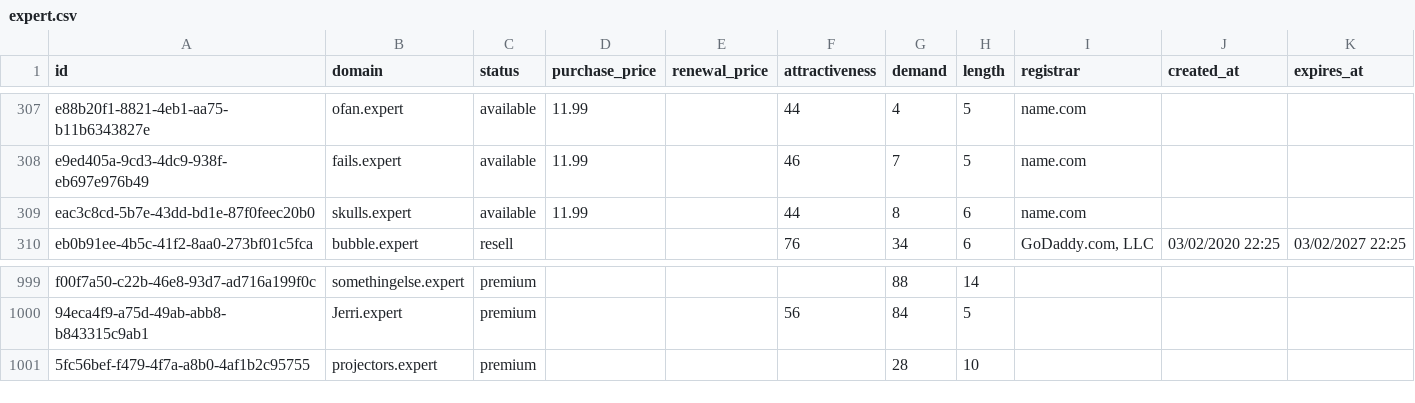
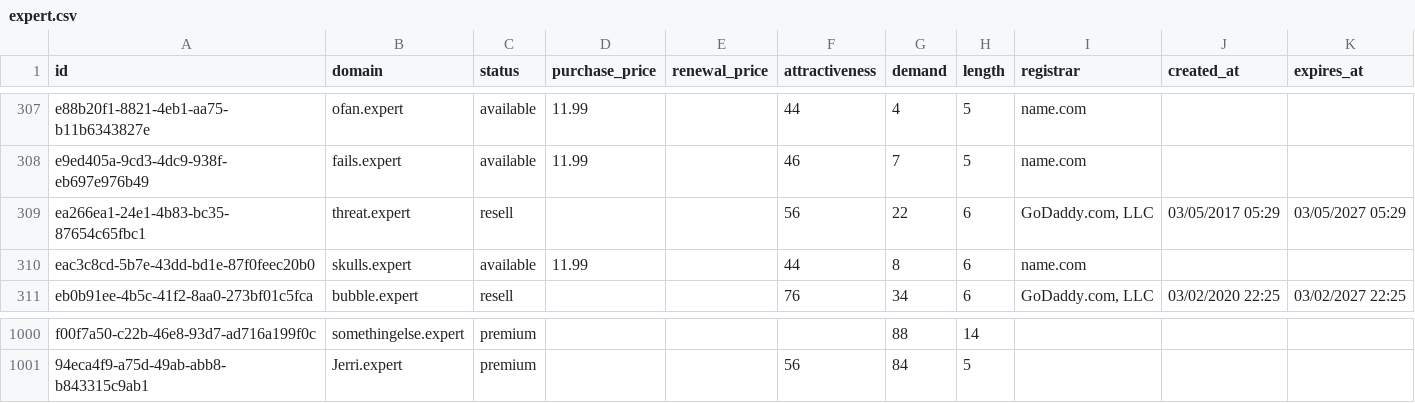
Before and after one commit to UniqueDomains/expert-oneword-domains, a CSV file: expert.csv, drawn as a sheet; only a part is shown, gaps mark what is left out; removed rows and columns are numbered as before the commit, all else as after; the diff names each change by its address in the sheet, - before the commit and + after, or states it on an @@ line.

Commit message:
Domains update

```diff
--- a/expert.csv
+++ b/expert.csv
+row 309: ea266ea1-24e1-4b83-bc35-87654c65fbc1 | threat.expert | resell |  |  | 56 | 22 | 6 | GoDaddy.com, LLC | 03/05/2017 05:29 | 03/05/2027 05:29
-row 1001: 5fc56bef-f479-4f7a-a8b0-4af1b2c95755 | projectors.expert | premium |  |  |  | 28 | 10
```
Also changed, not shown: 4 other files.
